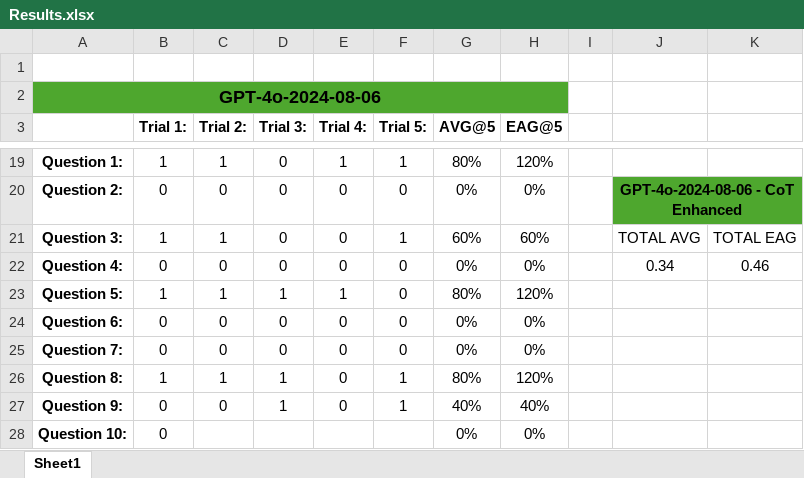
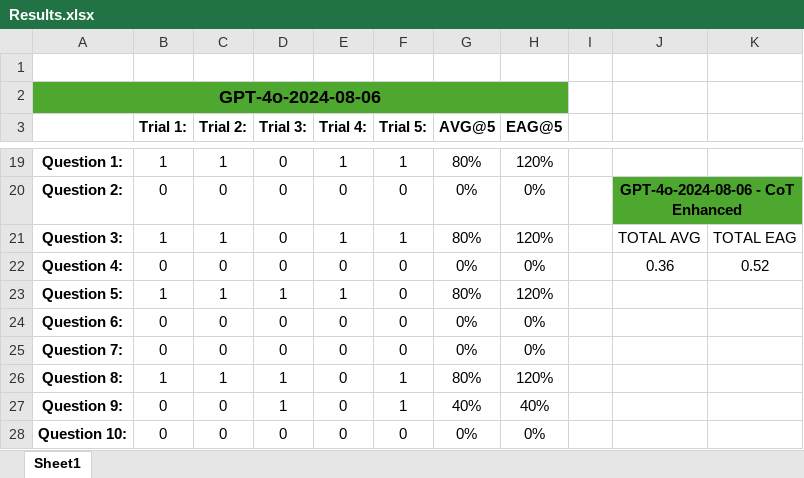
Before and after one commit to Soham4001A/GPT_Sandbox, an Excel workbook: Recursive_COT_Sandbox/Results.xlsx, sheet Sheet1, drawn as a sheet; only a part is shown, gaps mark what is left out; values as stored, in another font and other column widths than the file's, no borders; the diff names each change by its address in the sheet, - before the commit and + after, or states it on an @@ line.

```diff
--- a/Recursive_COT_Sandbox/Results.xlsx (sheet Sheet1)
+++ b/Recursive_COT_Sandbox/Results.xlsx (sheet Sheet1)
-E21 (Trial 4:): 0
+E21 (Trial 4:): 1
-G21 (AVG@5): 60%
+G21 (AVG@5): 80%
-H21 (EAG@5): 60%
+H21 (EAG@5): 120%
-J22: 0.34
+J22: 0.36
-K22: 0.46
+K22: 0.52
-C28 (Trial 2:): (empty)
+C28 (Trial 2:): 0
-D28 (Trial 3:): (empty)
+D28 (Trial 3:): 0
-E28 (Trial 4:): (empty)
+E28 (Trial 4:): 0
-F28 (Trial 5:): (empty)
+F28 (Trial 5:): 0
```
Also changed, not shown: 1 other file.
